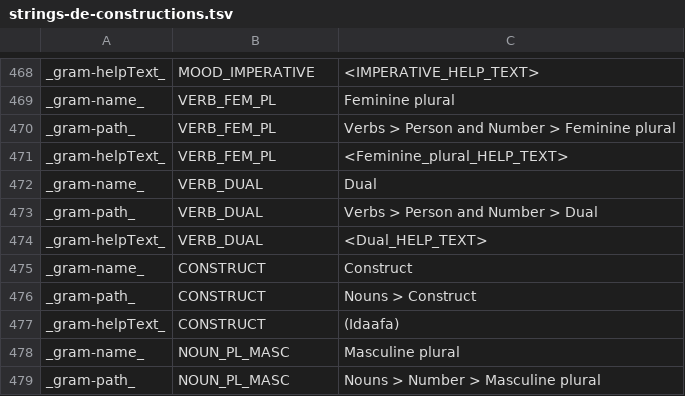
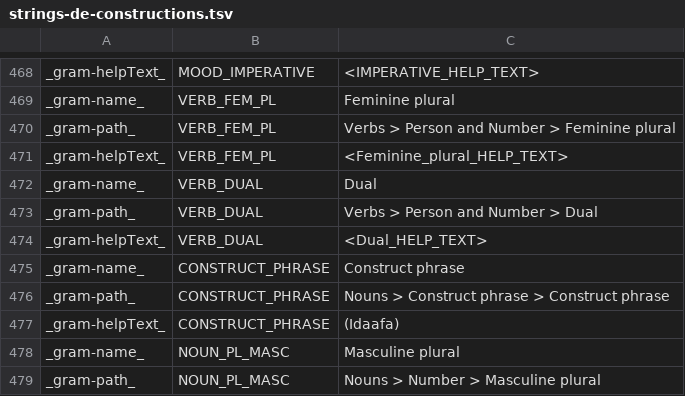
Before and after one commit to reynoldsnlp/flair, a TSV file: src/main/java/com/flair/client/localization/resources/strings-de-constructions.tsv, drawn as a sheet; only a part is shown, gaps mark what is left out.

Commit message:
Add grammar constructions. Improve Madamira token alignment. Fix Raft.

```diff
--- a/src/main/java/com/flair/client/localization/resources/strings-de-constructions.tsv
+++ b/src/main/java/com/flair/client/localization/resources/strings-de-constructions.tsv
@@ -474,5 +474,5 @@ _gram-path_	VERB_DUAL	Verbs > Person and Number > Dual
 _gram-helpText_	VERB_DUAL	<Dual_HELP_TEXT>
-_gram-name_	CONSTRUCT	Construct
-_gram-path_	CONSTRUCT	Nouns > Construct
-_gram-helpText_	CONSTRUCT	(Idaafa)
+_gram-name_	CONSTRUCT_PHRASE	Construct phrase
+_gram-path_	CONSTRUCT_PHRASE	Nouns > Construct phrase > Construct phrase
+_gram-helpText_	CONSTRUCT_PHRASE	(Idaafa)
 _gram-name_	NOUN_PL_MASC	Masculine plural
```
Also changed, not shown: src/main/java/com/flair/client/localization/resources/strings-de-general.tsv, src/main/java/com/flair/client/localization/resources/strings-en-constructions.tsv, 5 other files.
